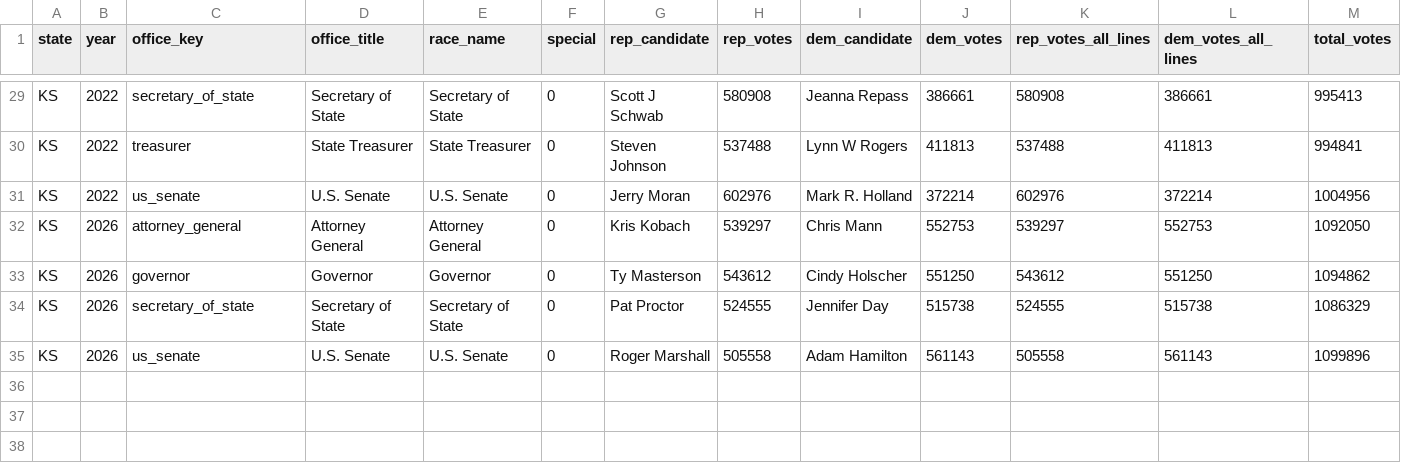
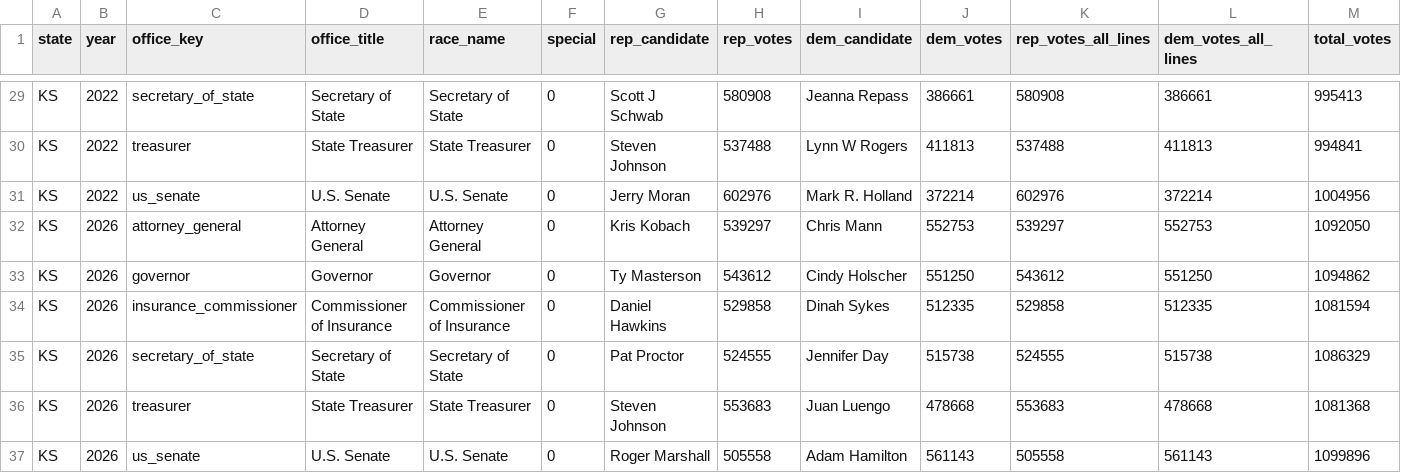
Before and after one commit to kevinnbass/red-states-2026-midterm-expected-vote, a CSV file: data/inputs/KS/statewide_results.csv, drawn as a sheet; only a part is shown, gaps mark what is left out; rows hold the shown columns only; the diff names each change by its address in the sheet, - before the commit and + after, or states it on an @@ line.

```diff
--- a/data/inputs/KS/statewide_results.csv
+++ b/data/inputs/KS/statewide_results.csv
+row 34: KS | 2026 | insurance_commissioner | Commissioner of Insurance | Commissioner of Insurance | 0 | Daniel Hawkins | 529858 | Dinah Sykes | 512335 | 529858 | 512335 | 1081594
+row 36: KS | 2026 | treasurer | State Treasurer | State Treasurer | 0 | Steven Johnson | 553683 | Juan Luengo | 478668 | 553683 | 478668 | 1081368
```
Also changed, not shown: data/SOURCES.csv, data/derived/KS/expected.csv, 52 other files.
